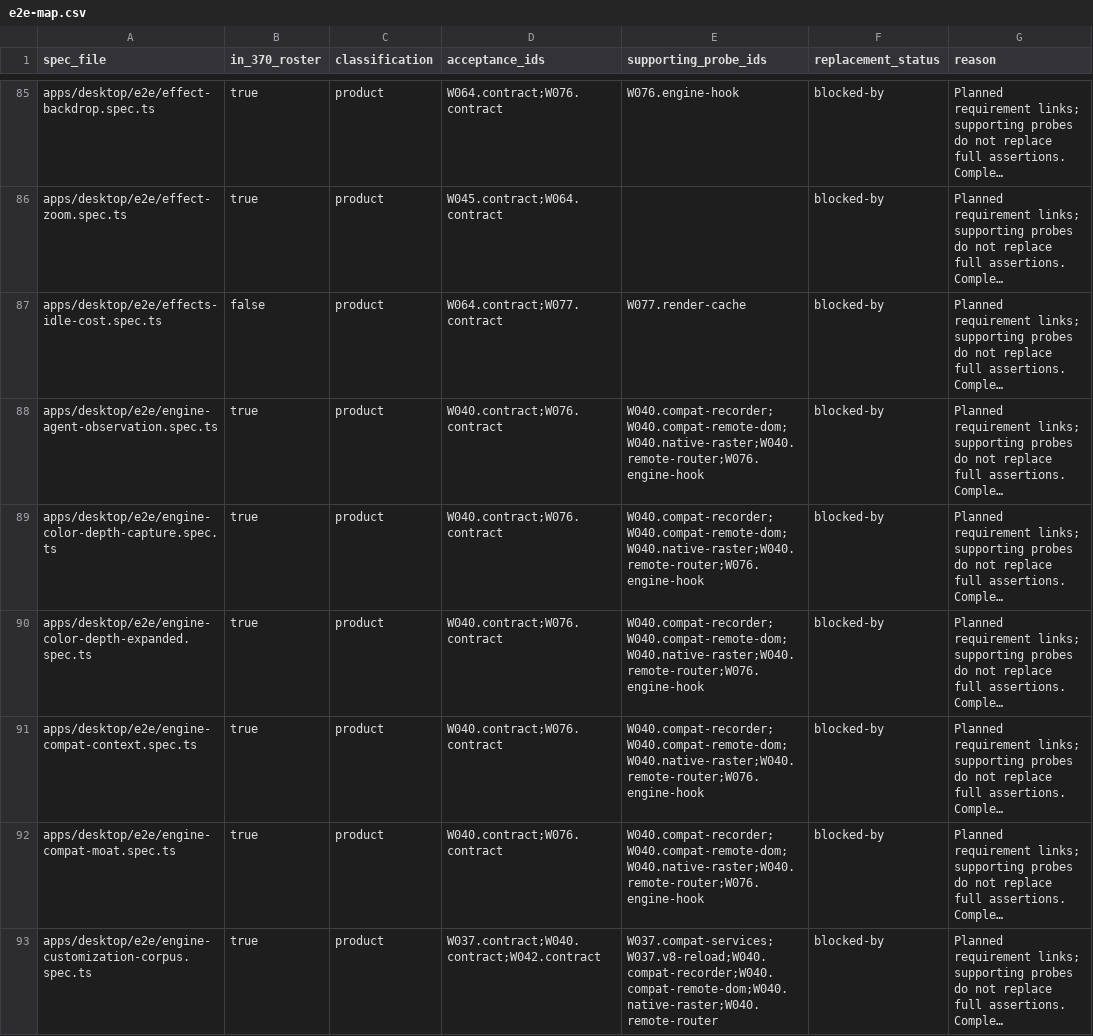
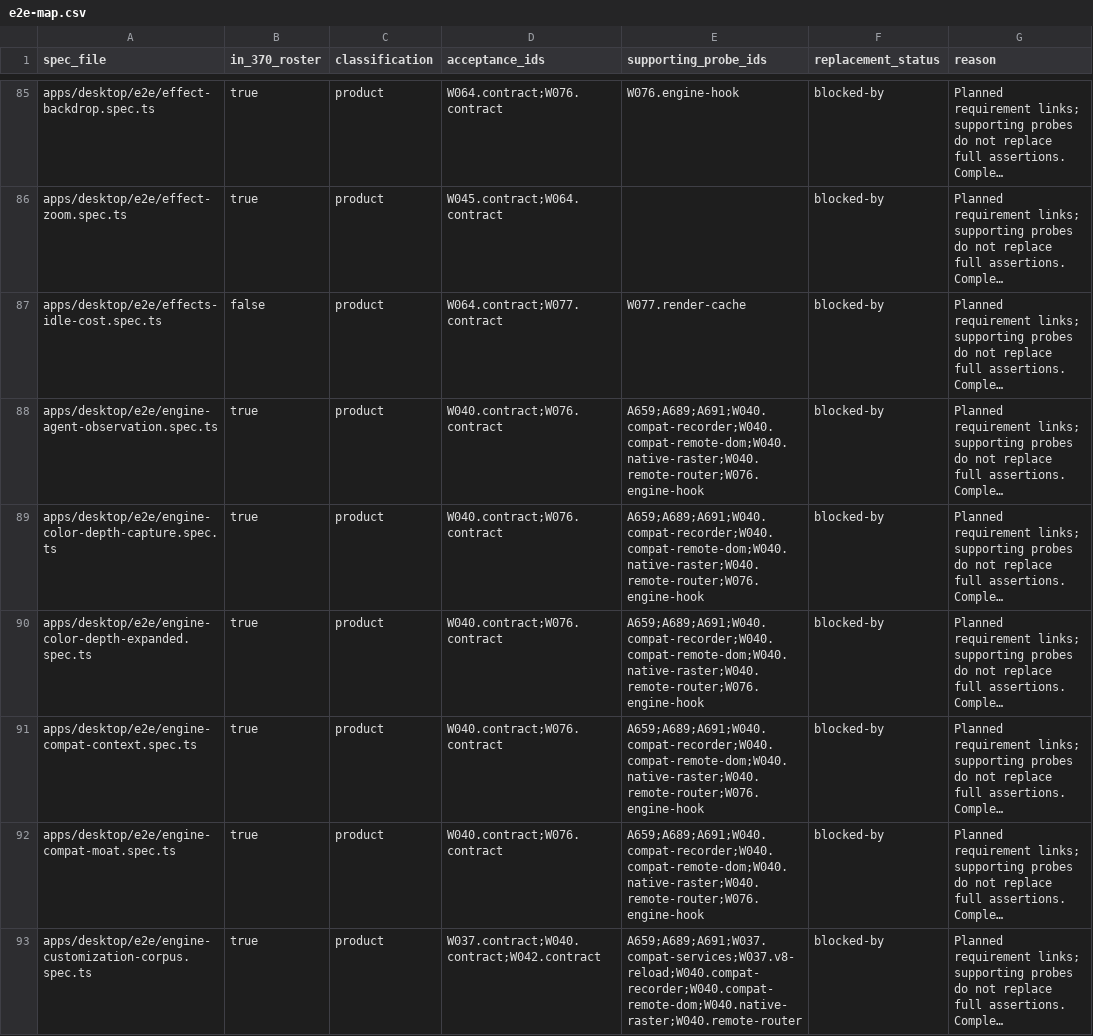
Before and after one commit to iterative-computer/powermove, a CSV file: apps/native/crates/acceptance/data/e2e-map.csv, drawn as a sheet; only a part is shown, gaps mark what is left out; long unchanged cells end in …; the diff covers the shown part only; the diff names each change by its address in the sheet, - before the commit and + after, or states it on an @@ line.

```diff
--- a/apps/native/crates/acceptance/data/e2e-map.csv
+++ b/apps/native/crates/acceptance/data/e2e-map.csv
-E88:E92 (supporting_probe_ids): W040.compat-recorder;W040.compat-remote-dom;W040.native-raster;W040.remote-router;W076.engine-hook
+E88:E92 (supporting_probe_ids): A659;A689;A691;W040.compat-recorder;W040.compat-remote-dom;W040.native-raster;W040.remote-router;W076.engine-hook
-E93 (supporting_probe_ids): W037.compat-services;W037.v8-reload;W040.compat-recorder;W040.compat-remote-dom;W040.native-raster;W040.remote-router
+E93 (supporting_probe_ids): A659;A689;A691;W037.compat-services;W037.v8-reload;W040.compat-recorder;W040.compat-remote-dom;W040.native-raster;W040.remote-router
```
Also changed, not shown: 39 edited cells elsewhere in this file, apps/native/crates/acceptance/data/remaining-blockers.csv, docs/native/e2e-triage.csv, 7 other files.
